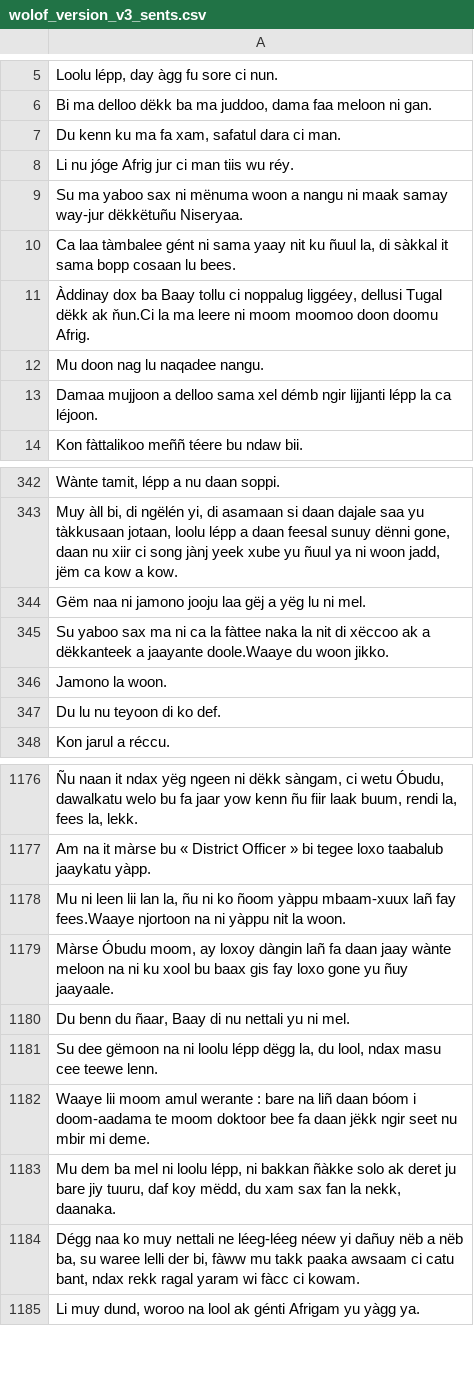
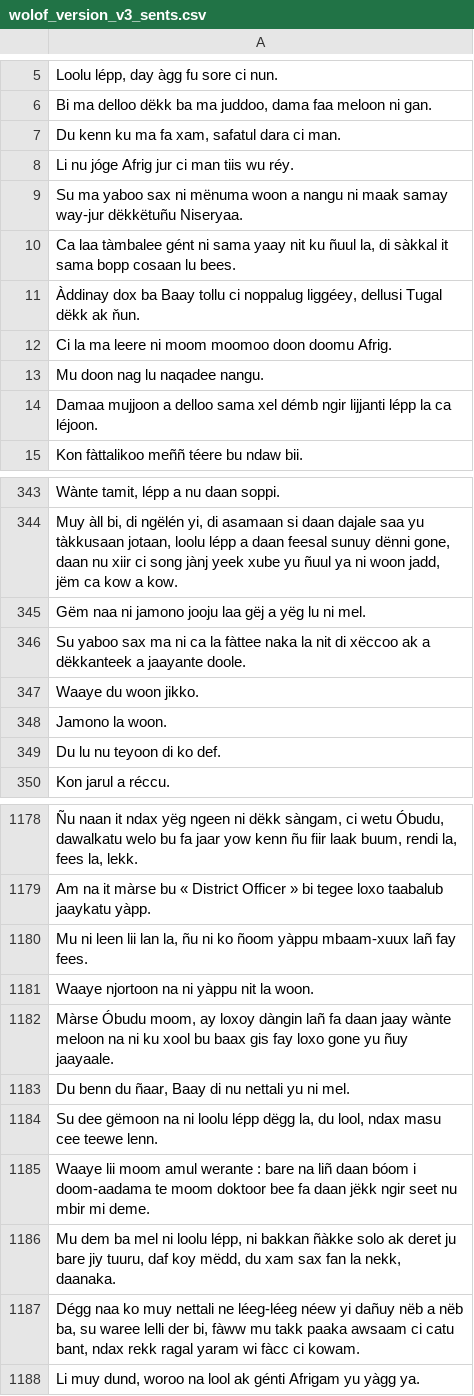
Before and after one commit to Oumar199/Wolof_traduction, a CSV file: data/extractions/new_data/wolof_version_v3_sents.csv, drawn as a sheet; only a part is shown, gaps mark what is left out; addresses are those after the commit; the diff names each change by its address in the sheet, - before the commit and + after, or states it on an @@ line.

```diff
--- a/data/extractions/new_data/wolof_version_v3_sents.csv
+++ b/data/extractions/new_data/wolof_version_v3_sents.csv
-A11: …dëkk ak ňun.Ci la ma leere ni moom moomoo doon doomu Afrig.
+A11: …dëkk ak ňun.
+row 12: Ci la ma leere ni moom moomoo doon doomu Afrig.
-A346: …a jaayante doole.Waaye du woon jikko.
+A346: …a jaayante doole.
+row 347: Waaye du woon jikko.
-A1180: …lañ fay fees.Waaye njortoon na ni yàppu nit la woon.
+A1180: …lañ fay fees.
+row 1181: Waaye njortoon na ni yàppu nit la woon.
```
Also changed, not shown: data/extractions/new_data/french_paragraphs.csv, data/extractions/new_data/wolof_paragraphs.csv, 2 other files.
